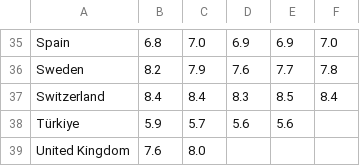
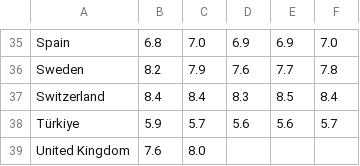
Before and after one commit to Qery-Data/Life-Satisfaction-Europe, a CSV file: data/Eurostat_Life_Satisfaction_Overall_Age_Old.csv, drawn as a sheet; only a part is shown, gaps mark what is left out.

Commit message:
Latest data: 2024-10-02-07-44-18

```diff
--- a/data/Eurostat_Life_Satisfaction_Overall_Age_Old.csv
+++ b/data/Eurostat_Life_Satisfaction_Overall_Age_Old.csv
@@ -37,3 +37,3 @@ Sweden,8.2,7.9,7.6,7.7,7.8
 Switzerland,8.4,8.4,8.3,8.5,8.4
-Türkiye,5.9,5.7,5.6,5.6,
+Türkiye,5.9,5.7,5.6,5.6,5.7
 United Kingdom,7.6,8.0,,,
```
Also changed, not shown: data/Eurostat_Life_Satisfaction_Overall_Age_Young.csv, data/Eurostat_Life_Satisfaction_Overall_Time.csv.
